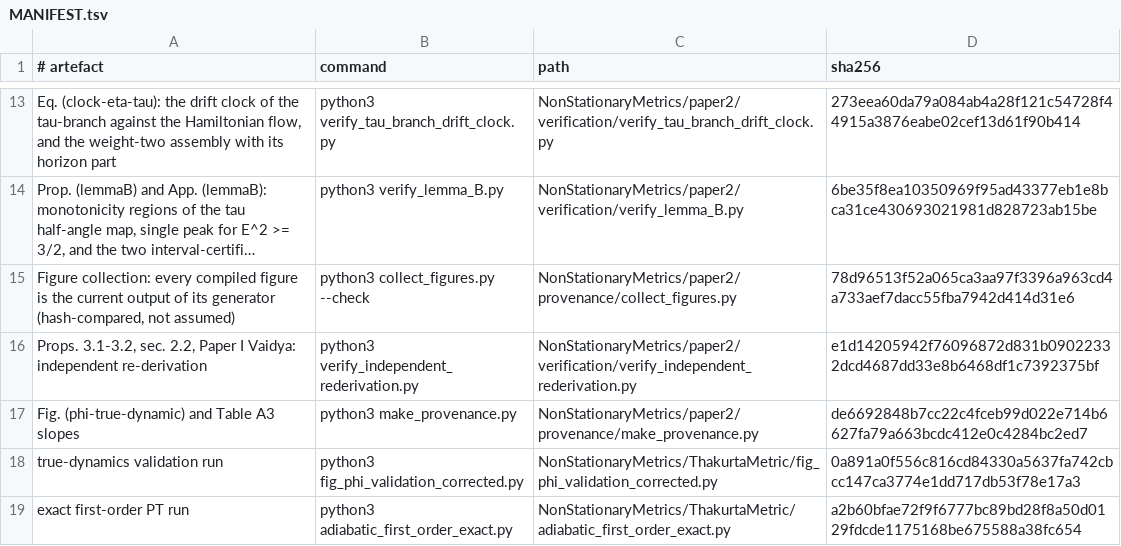
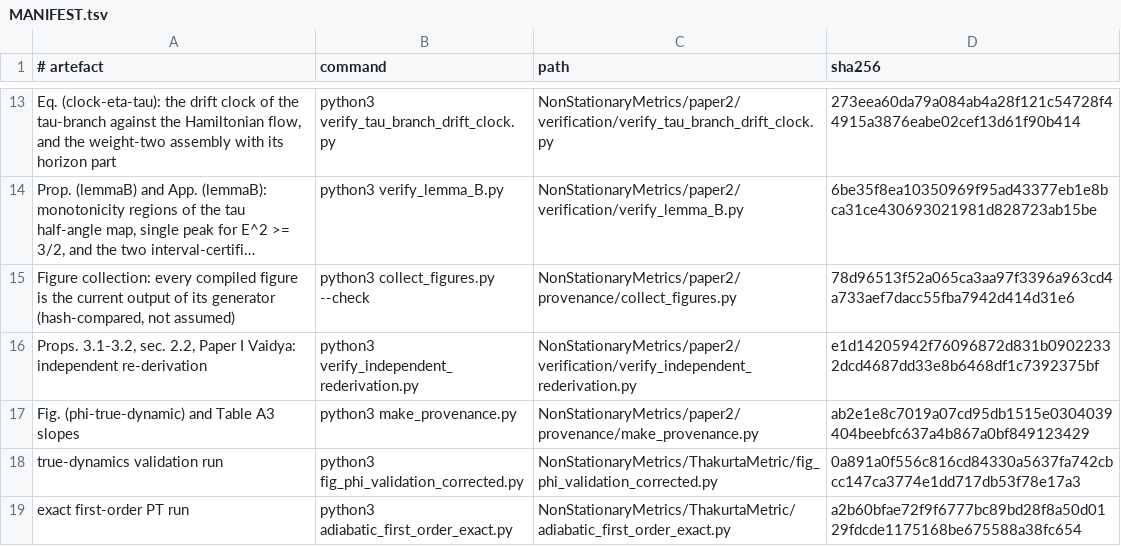
Before and after one commit to ImanetorX98/NonStationaryBrachistochrone, a TSV file: NonStationaryMetrics/paper2/provenance/MANIFEST.tsv, drawn as a sheet; only a part is shown, gaps mark what is left out; long unchanged cells end in ….

```diff
--- a/NonStationaryMetrics/paper2/provenance/MANIFEST.tsv
+++ b/NonStationaryMetrics/paper2/provenance/MANIFEST.tsv
@@ -16,3 +16,3 @@ Figure collection: every compiled figure is the current output of its generator
 Props. 3.1-3.2, sec. 2.2, Paper I Vaidya: independent re-derivation	python3 verify_independent_rederivation.py	NonStationaryMetrics/paper2/verification/verify_independent_rederivation.py	e1d14205942f76096872d831b09022332dcd4687dd33e8b6468df1c7392375bf
-Fig. (phi-true-dynamic) and Table A3 slopes	python3 make_provenance.py	NonStationaryMetrics/paper2/provenance/make_provenance.py	de6692848b7cc22c4fceb99d022e714b6627fa79a663bcdc412e0c4284bc2ed7
+Fig. (phi-true-dynamic) and Table A3 slopes	python3 make_provenance.py	NonStationaryMetrics/paper2/provenance/make_provenance.py	ab2e1e8c7019a07cd95db1515e0304039404beebfc637a4b867a0bf849123429
 true-dynamics validation run	python3 fig_phi_validation_corrected.py	NonStationaryMetrics/ThakurtaMetric/fig_phi_validation_corrected.py	0a891a0f556c816cd84330a5637fa742cbcc147ca3774e1dd717db53f78e17a3
```
Also changed, not shown: 7 other files.
